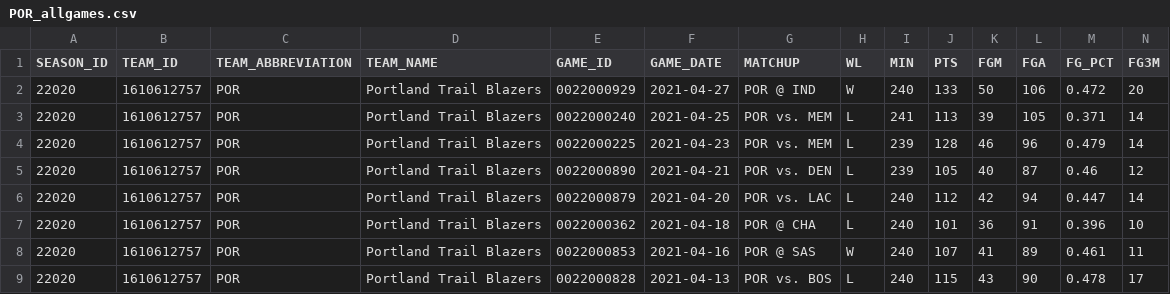
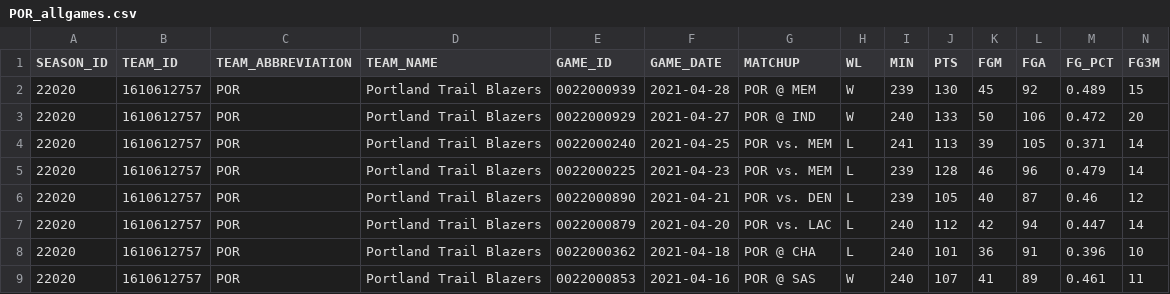
Before and after one commit to EllAchE/nba_tipoff, a CSV file: Data/CSV/season_summary_data/POR_allgames.csv, drawn as a sheet; only a part is shown; the shorter side is filled out with more unchanged rows; rows hold the shown columns only; the diff names each change by its address in the sheet, - before the commit and + after, or states it on an @@ line.

```diff
--- a/Data/CSV/season_summary_data/POR_allgames.csv
+++ b/Data/CSV/season_summary_data/POR_allgames.csv
+row 2: 22020 | 1610612757 | POR | Portland Trail Blazers | 0022000939 | 2021-04-28 | POR @ MEM | W | 239 | 130 | 45 | 92 | 0.489 | 15
```
Also changed, not shown: Data/CSV/season_data/tipoff_and_first_score_details_2021_season.csv, Data/CSV/season_summary_data/CLE_allgames.csv, 28 other files.
